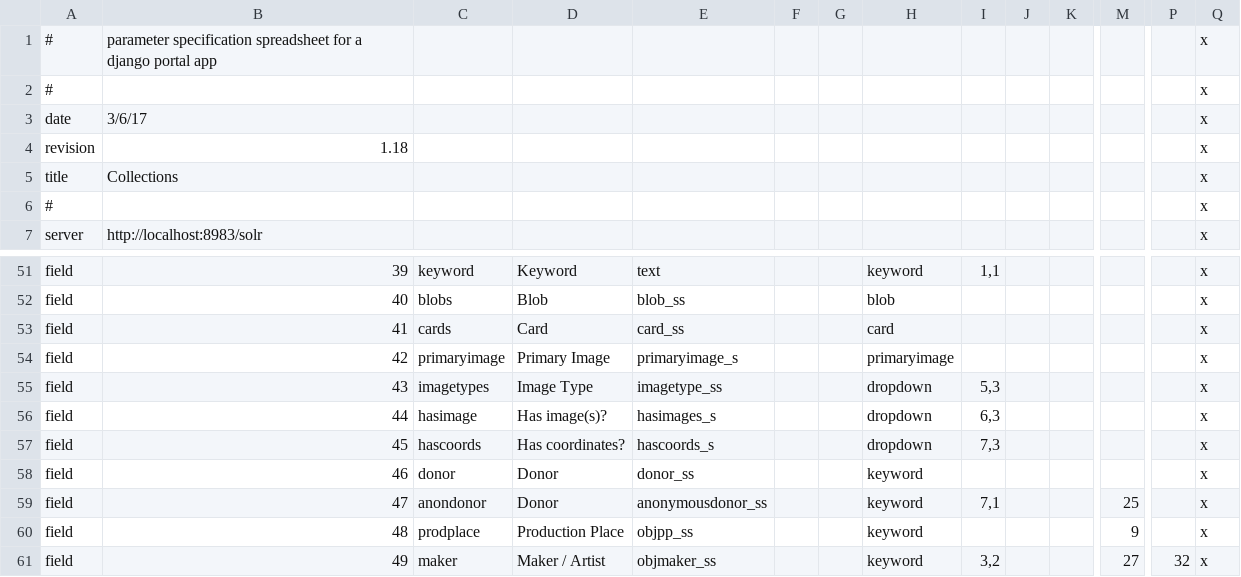
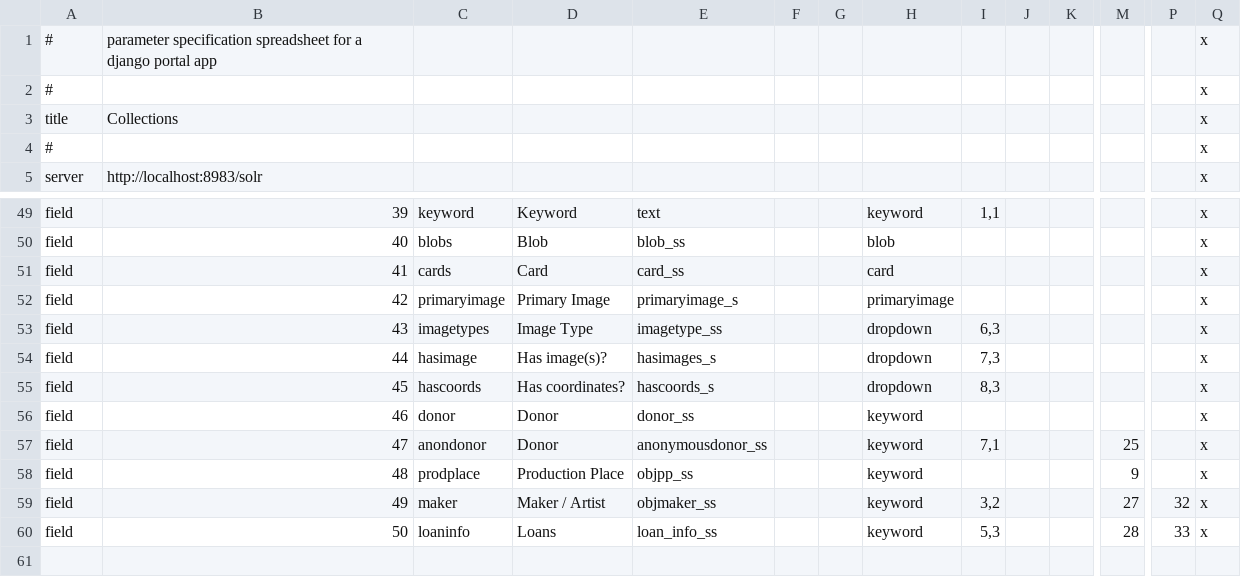
Before and after one commit to cspace-deployment/cspace-webapps-ucb, a CSV file: pahma/config/pahmapublicparms.csv, drawn as a sheet; only a part is shown, gaps mark what is left out; removed rows and columns are numbered as before the commit, all else as after; rows hold the shown columns only; the diff names each change by its address in the sheet, - before the commit and + after, or states it on an @@ line.

Commit message:
CSW-386: add Loans to search and various result displays for pahma portals

```diff
--- a/pahma/config/pahmapublicparms.csv
+++ b/pahma/config/pahmapublicparms.csv
-row 3: date | 3/6/17 |  |  |  |  |  |  |  |  |  |  |  | x
-row 4: revision | 1.18 |  |  |  |  |  |  |  |  |  |  |  | x
-I53: 5,3
+I53: 6,3
-I54: 6,3
+I54: 7,3
-I55: 7,3
+I55: 8,3
+row 60: field | 50 | loaninfo | Loans | loan_info_ss |  |  | keyword | 5,3 |  |  | 28 | 33 | x
```
Also changed, not shown: pahma/config/pahmainternalparms.csv.
